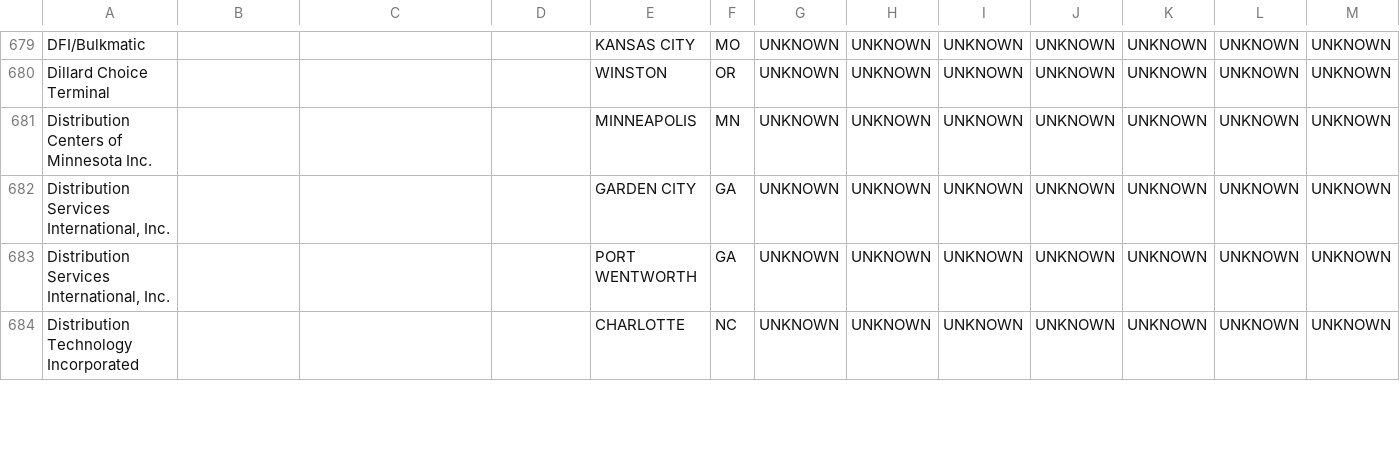
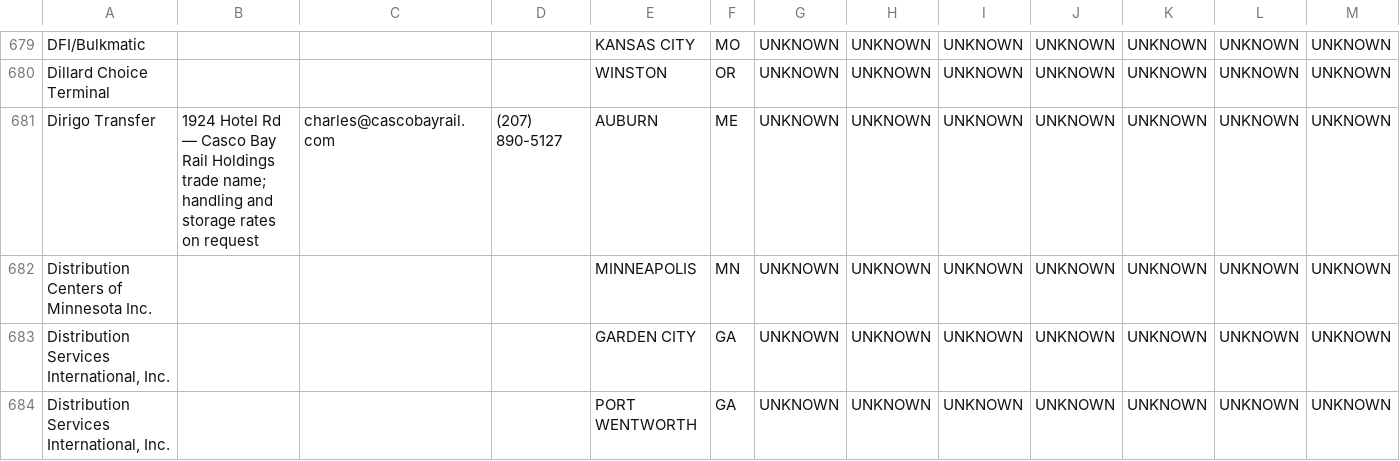
Before and after one commit to sjcripps/steel-wheel-site, a CSV file: tools/transload-directory/source/transload-locations-v2.csv, drawn as a sheet; only a part is shown, gaps mark what is left out; the shorter side is filled out with more unchanged rows; rows hold the shown columns only; the diff names each change by its address in the sheet, - before the commit and + after, or states it on an @@ line.

```diff
--- a/tools/transload-directory/source/transload-locations-v2.csv
+++ b/tools/transload-directory/source/transload-locations-v2.csv
+row 681: Dirigo Transfer | 1924 Hotel Rd — Casco Bay Rail Holdings trade name; handling and storage rates on request | charles@cascobayrail.com | (207) 890-5127 | AUBURN | ME | UNKNOWN | UNKNOWN | UNKNOWN | UNKNOWN | UNKNOWN | UNKNOWN | UNKNOWN
```
Also changed, not shown: tools/transload-directory/source/pending-rows-v2.csv, 4 other files.
